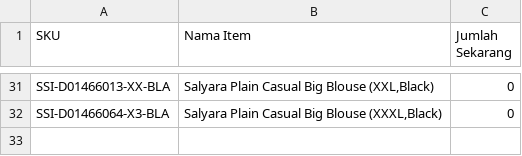
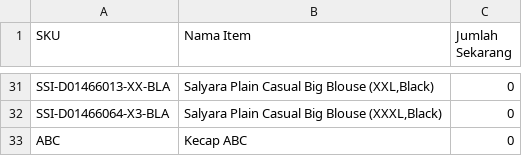
Before and after one commit to jojoarianto/tokoijah, a CSV file: _csv/export_products.csv, drawn as a sheet; only a part is shown, gaps mark what is left out; the diff names each change by its address in the sheet, - before the commit and + after, or states it on an @@ line.

```diff
--- a/_csv/export_products.csv
+++ b/_csv/export_products.csv
+row 33: ABC | Kecap ABC | 0
```
Also changed, not shown: 3 other files.
